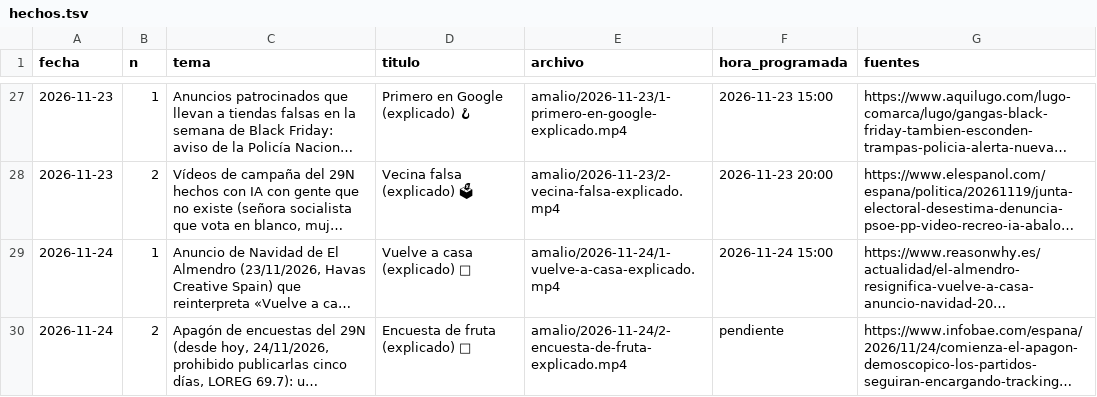
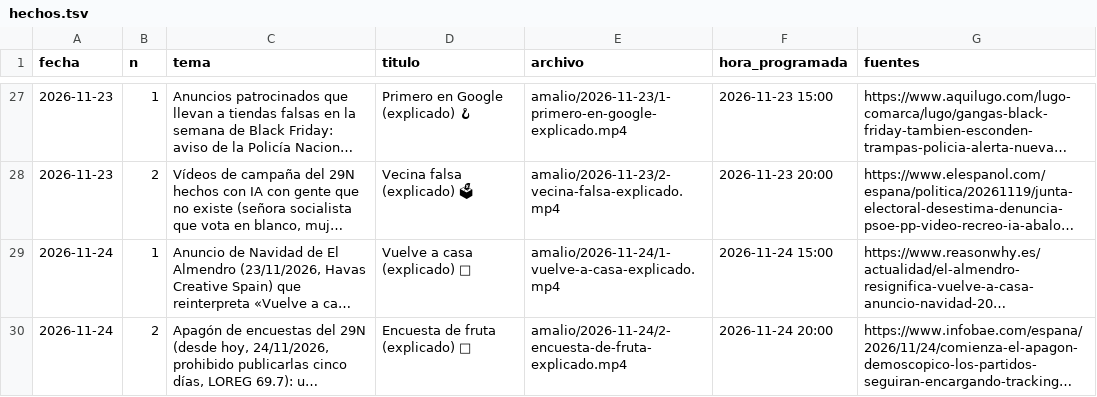
Before and after one commit to amaliogigu/reels-publicos, a TSV file: amalio/hechos.tsv, drawn as a sheet; only a part is shown, gaps mark what is left out; long unchanged cells end in …; the diff names each change by its address in the sheet, - before the commit and + after, or states it on an @@ line.

```diff
--- a/amalio/hechos.tsv
+++ b/amalio/hechos.tsv
-F30 (hora_programada): pendiente
+F30 (hora_programada): 2026-11-24 20:00
```
